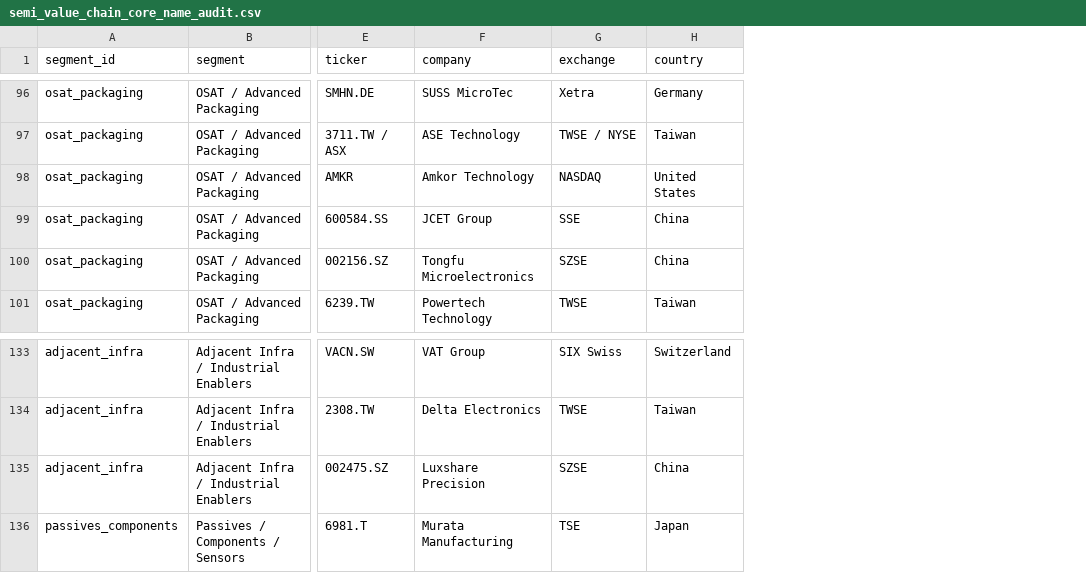
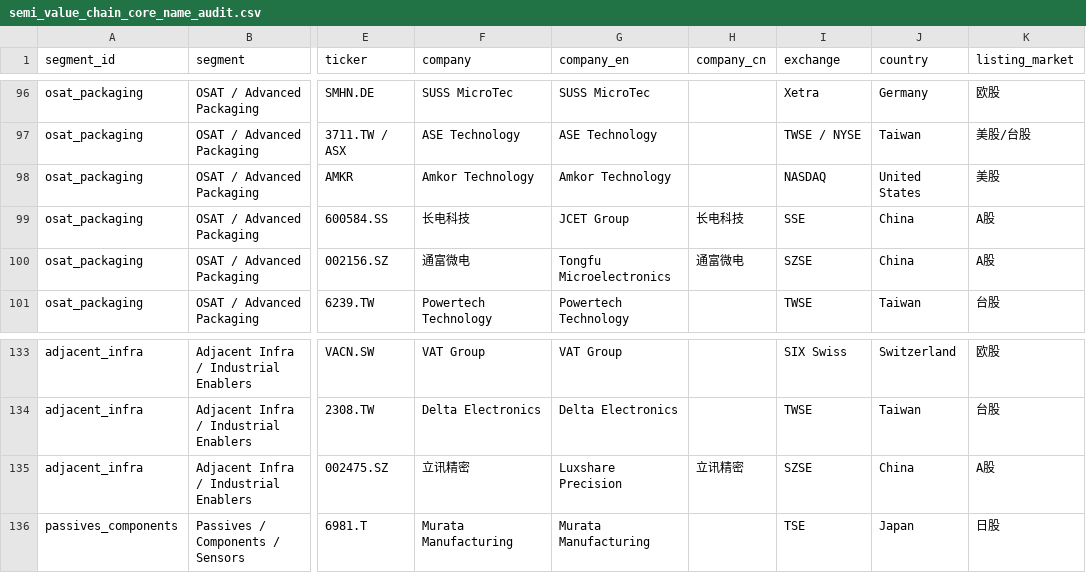
Before and after one commit to bishiyanggg-crypto/seans-daily-dashboard, a CSV file: semi-tech-mapping/semi_value_chain_core_name_audit.csv, drawn as a sheet; only a part is shown, gaps mark what is left out; the diff covers the shown part only; the diff names each change by its address in the sheet, - before the commit and + after, or states it on an @@ line.

```diff
--- a/semi-tech-mapping/semi_value_chain_core_name_audit.csv
+++ b/semi-tech-mapping/semi_value_chain_core_name_audit.csv
+column G (company_en), rows 96-101: SUSS MicroTec | ASE Technology | Amkor Technology | JCET Group | Tongfu Microelectronics | Powertech Technology; rows 133-136: VAT Group | Delta Electronics | Luxshare Precision | Murata Manufacturing
+column H (company_cn), rows 99-100: 长电科技 | 通富微电; row 135: 立讯精密
+column K (listing_market), rows 96-101: 欧股 | 美股/台股 | 美股 | A股 | A股 | 台股; rows 133-136: 欧股 | 台股 | A股 | 日股
-F99 (company): JCET Group
+F99 (company): 长电科技
-F100 (company): Tongfu Microelectronics
+F100 (company): 通富微电
-F135 (company): Luxshare Precision
+F135 (company): 立讯精密
```
Also changed, not shown: 19 edited cells elsewhere in this file, semi-tech-mapping/semi_ciq_refresh_template_core.csv, semi-tech-mapping/semi_core_coverage_workplan.csv, 8 other files.
